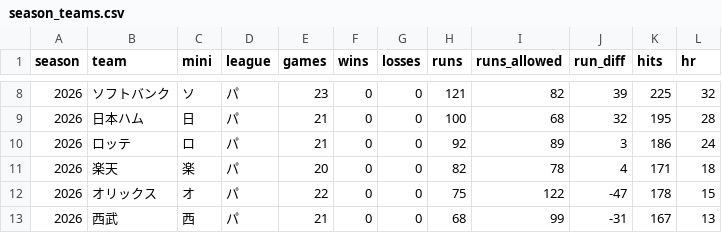
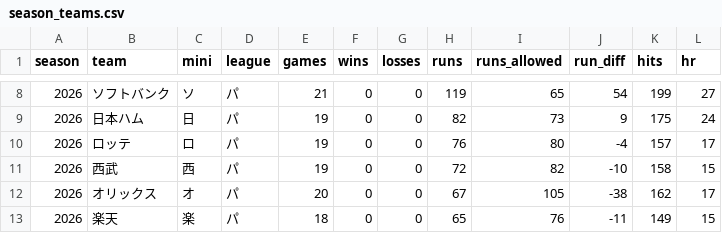
Before and after one commit to wocchi09/npb-data, a CSV file: data/2026/dataset/season_teams.csv, drawn as a sheet; only a part is shown, gaps mark what is left out; the diff covers the shown part only.

```diff
--- a/data/2026/dataset/season_teams.csv
+++ b/data/2026/dataset/season_teams.csv
@@ -8,6 +8,6 @@
-2026,ソフトバンク,ソ,パ,23,0,0,121,82,39,225,32
-2026,日本ハム,日,パ,21,0,0,100,68,32,195,28
-2026,ロッテ,ロ,パ,21,0,0,92,89,3,186,24
-2026,楽天,楽,パ,20,0,0,82,78,4,171,18
-2026,オリックス,オ,パ,22,0,0,75,122,-47,178,15
-2026,西武,西,パ,21,0,0,68,99,-31,167,13
+2026,ソフトバンク,ソ,パ,21,0,0,119,65,54,199,27
+2026,日本ハム,日,パ,19,0,0,82,73,9,175,24
+2026,ロッテ,ロ,パ,19,0,0,76,80,-4,157,17
+2026,西武,西,パ,19,0,0,72,82,-10,158,15
+2026,オリックス,オ,パ,20,0,0,67,105,-38,162,17
+2026,楽天,楽,パ,18,0,0,65,76,-11,149,15
```
Also changed, not shown: 1 added row, 1 removed row and 28 edited cells elsewhere in this file, data/2026/dataset/season_batting.csv, data/2026/dataset/season_pitching.csv, 11 other files.
